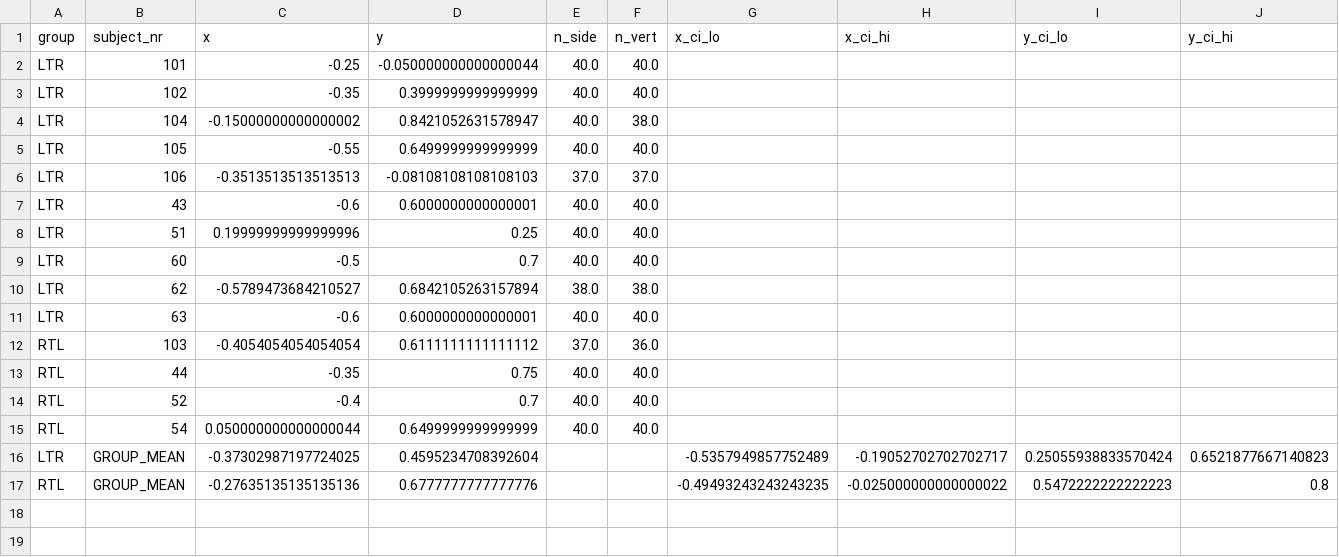
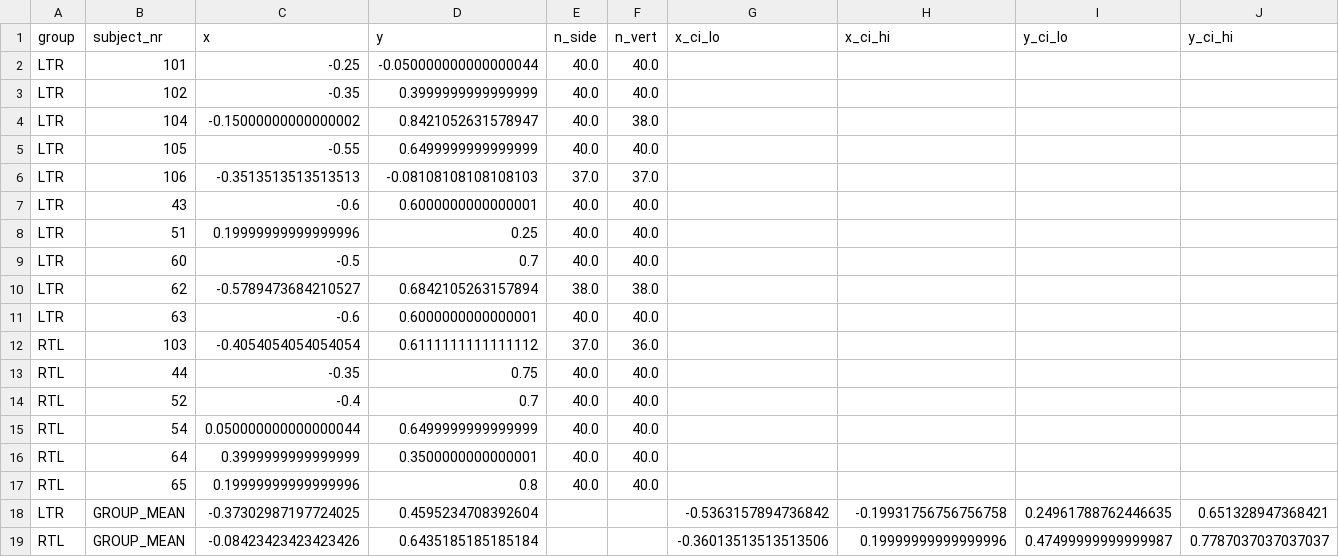
Before and after one commit to jnagasawa/ET-report, a CSV file: scripts/results/quadrant_bias_fpog.csv, drawn as a sheet.

Commit message:
added 2 more participants. edited results

```diff
--- a/scripts/results/quadrant_bias_fpog.csv
+++ b/scripts/results/quadrant_bias_fpog.csv
@@ -15,3 +15,5 @@ RTL,52,-0.4,0.7,40.0,40.0,,,,
 RTL,54,0.050000000000000044,0.6499999999999999,40.0,40.0,,,,
-LTR,GROUP_MEAN,-0.37302987197724025,0.4595234708392604,,,-0.5357949857752489,-0.19052702702702717,0.25055938833570424,0.6521877667140823
-RTL,GROUP_MEAN,-0.27635135135135136,0.6777777777777776,,,-0.49493243243243235,-0.025000000000000022,0.5472222222222223,0.8
+RTL,64,0.3999999999999999,0.3500000000000001,40.0,40.0,,,,
+RTL,65,0.19999999999999996,0.8,40.0,40.0,,,,
+LTR,GROUP_MEAN,-0.37302987197724025,0.4595234708392604,,,-0.5363157894736842,-0.19931756756756758,0.24961788762446635,0.651328947368421
+RTL,GROUP_MEAN,-0.08423423423423426,0.6435185185185184,,,-0.36013513513513506,0.19999999999999996,0.47499999999999987,0.7787037037037037
```
Also changed, not shown: scripts/results/clock_face_bias_fpog.csv, scripts/results/group_orientation_bias_bpog.csv, 24 other files.
